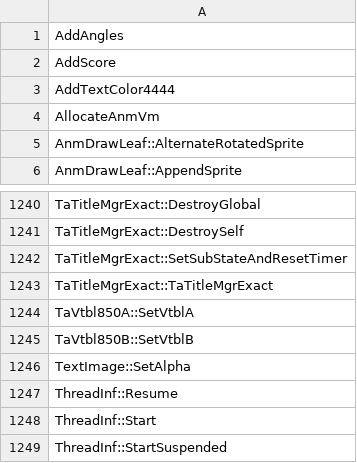
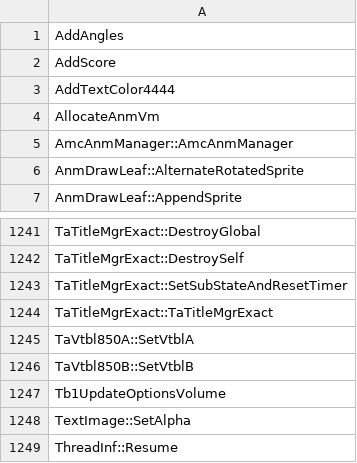
Before and after one commit to N0zoM1z0/th128, a CSV file: config/implemented.csv, drawn as a sheet; only a part is shown, gaps mark what is left out; the shorter side is filled out with more unchanged rows.

```diff
--- a/config/implemented.csv
+++ b/config/implemented.csv
@@ -4,2 +4,3 @@ AddTextColor4444
 AllocateAnmVm
+AmcAnmManager::AmcAnmManager
 AnmDrawLeaf::AlternateRotatedSprite
@@ -1245,2 +1246,3 @@ TaVtbl850A::SetVtblA
 TaVtbl850B::SetVtblB
+Tb1UpdateOptionsVolume
 TextImage::SetAlpha
```
Also changed, not shown: config/function-boundaries.csv, config/matches.csv, 8 other files.
